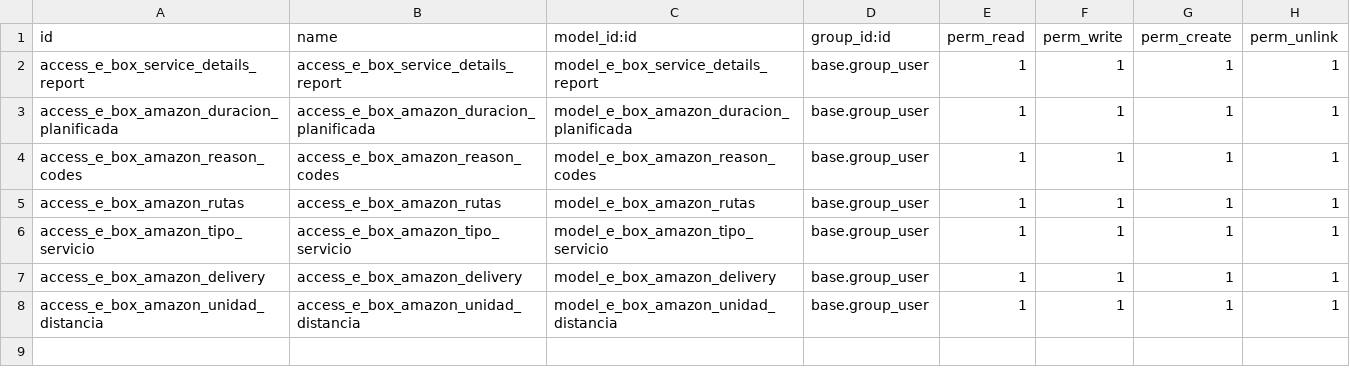
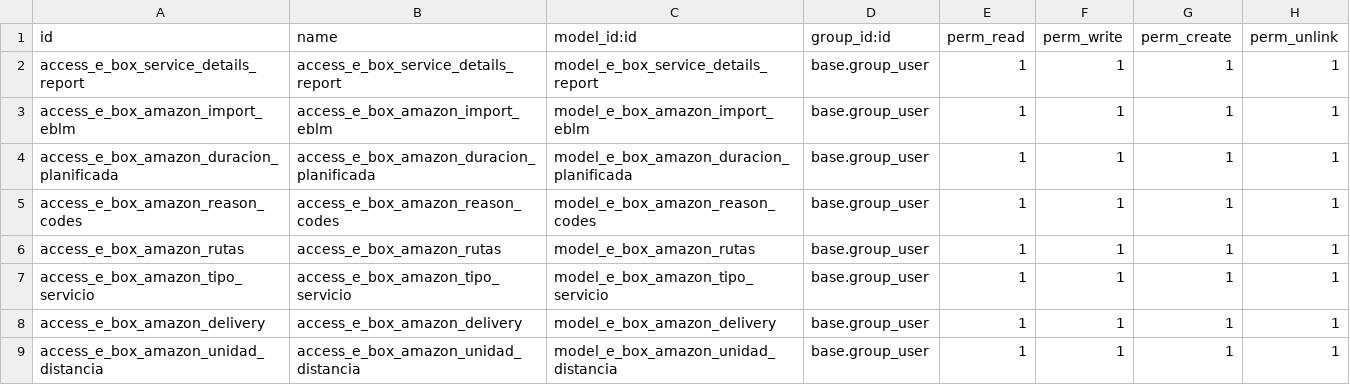
Before and after one commit to E-BoxLastMille/logistica, a CSV file: e-box/security/ir.model.access.csv, drawn as a sheet.

Commit message:
Aproximación importador EBLM

```diff
--- a/e-box/security/ir.model.access.csv
+++ b/e-box/security/ir.model.access.csv
@@ -2,2 +2,3 @@ id,name,model_id:id,group_id:id,perm_read,perm_write,perm_create,perm_unlink
 access_e_box_service_details_report,access_e_box_service_details_report,model_e_box_service_details_report,base.group_user,1,1,1,1
+access_e_box_amazon_import_eblm,access_e_box_amazon_import_eblm,model_e_box_amazon_import_eblm,base.group_user,1,1,1,1
 access_e_box_amazon_duracion_planificada,access_e_box_amazon_duracion_planificada,model_e_box_amazon_duracion_planificada,base.group_user,1,1,1,1
```
Also changed, not shown: 8 other files.
